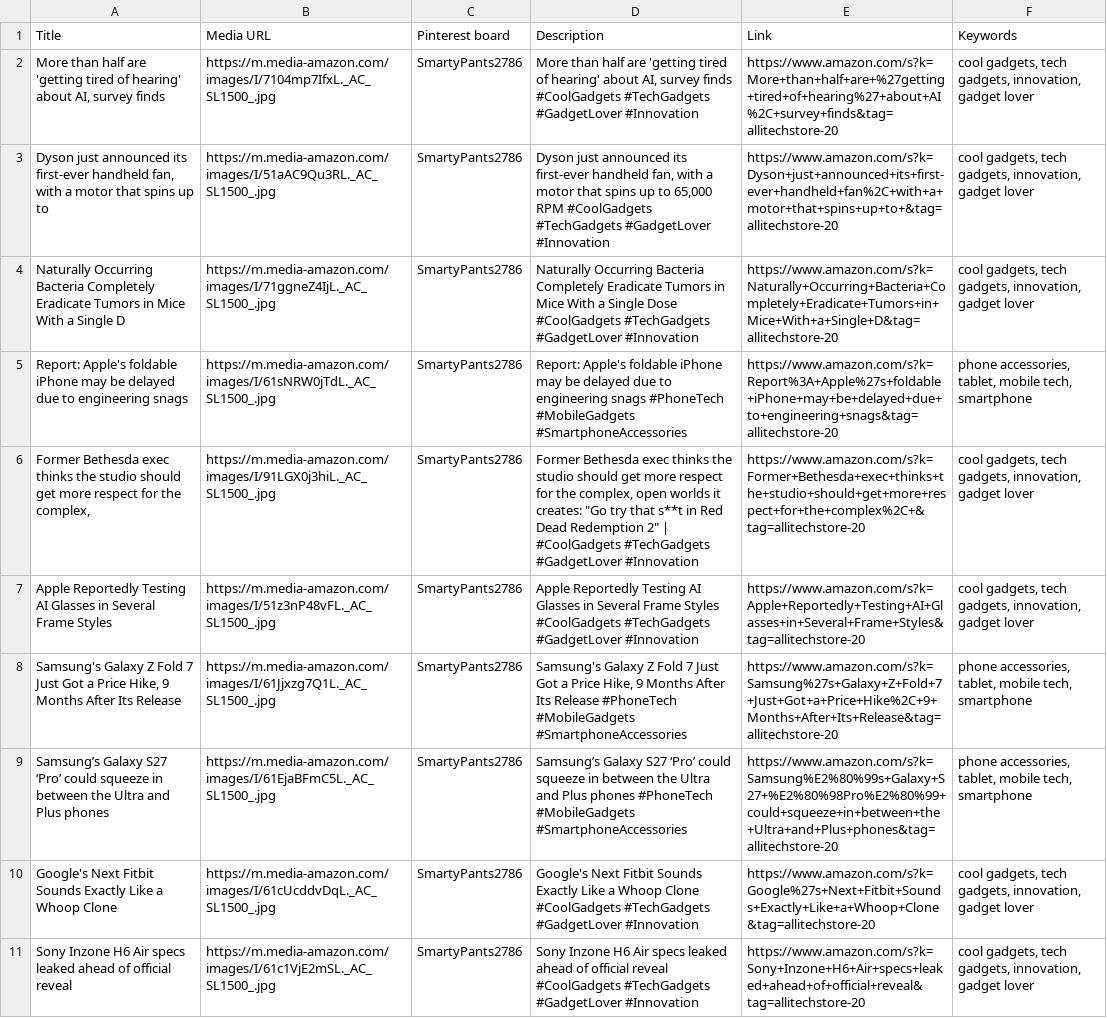
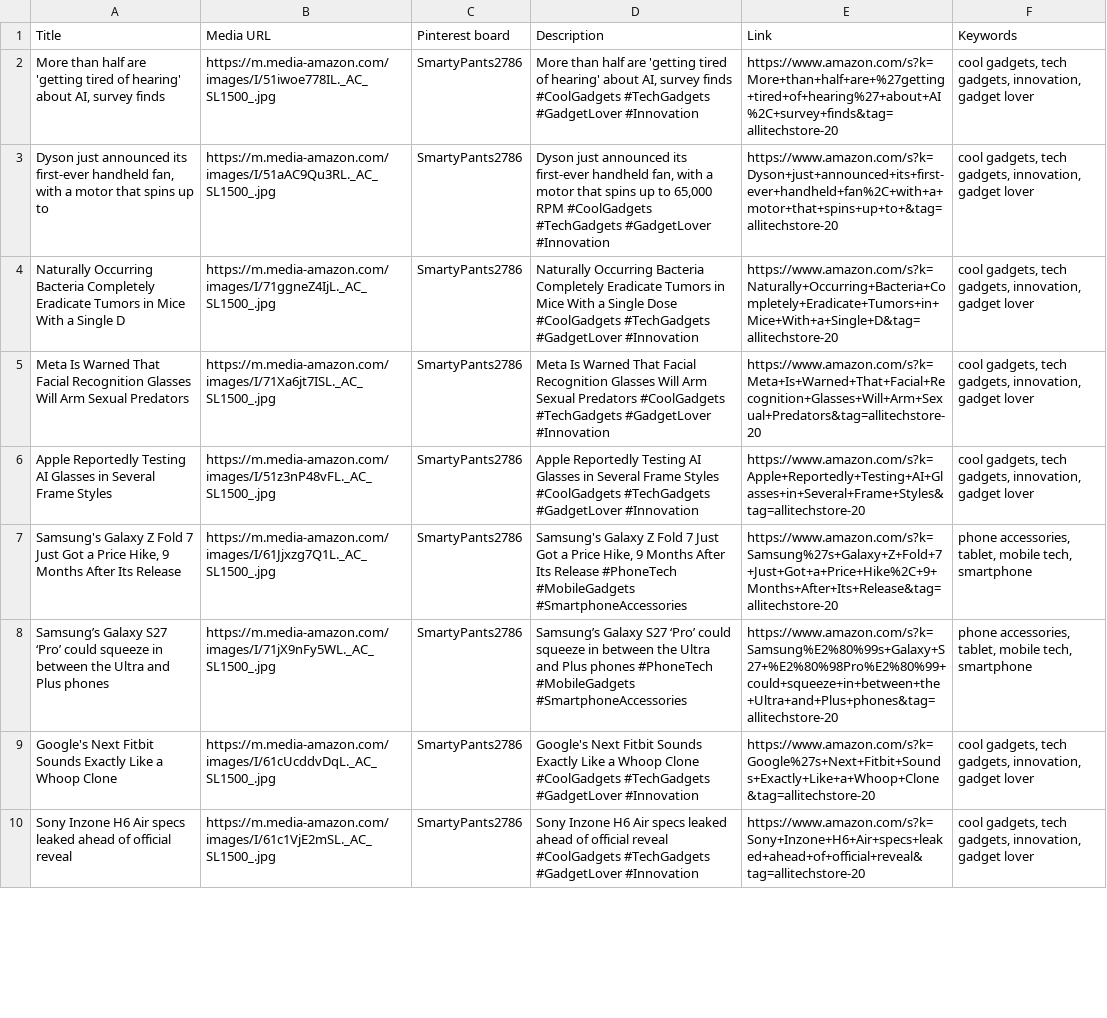
Before and after one commit to Asif1924/pinterest-tech-trends, a CSV file: pinterest_bulk_upload.csv, drawn as a sheet; only a part is shown; the diff covers the shown part only.

Commit message:
Update Pinterest bulk upload CSV - 2026-04-13 18:46

```diff
--- a/pinterest_bulk_upload.csv
+++ b/pinterest_bulk_upload.csv
@@ -1,10 +1,9 @@
 Title,Media URL,Pinterest board,Description,Link,Keywords
-"More than half are 'getting tired of hearing' about AI, survey finds",https://m.media-amazon.com/images/I/7104mp7IfxL._AC_SL1500_.jpg,SmartyPants2786,"More than half are 'getting tired of hearing' about AI, survey finds #CoolGadgets #TechGadgets #GadgetLover #Innovation",https://www.amazon.com/s?k=More+than+half+are+%27getting+tired+of+hearing%27+about+AI%2C+survey+finds&tag=allitechstore-20,"cool gadgets, tech gadgets, innovation, gadget lover"
+"More than half are 'getting tired of hearing' about AI, survey finds",https://m.media-amazon.com/images/I/51iwoe778IL._AC_SL1500_.jpg,SmartyPants2786,"More than half are 'getting tired of hearing' about AI, survey finds #CoolGadgets #TechGadgets #GadgetLover #Innovation",https://www.amazon.com/s?k=More+than+half+are+%27getting+tired+of+hearing%27+about+AI%2C+survey+finds&tag=allitechstore-20,"cool gadgets, tech gadgets, innovation, gadget lover"
 "Dyson just announced its first-ever handheld fan, with a motor that spins up to",https://m.media-amazon.com/images/I/51aAC9Qu3RL._AC_SL1500_.jpg,SmartyPants2786,"Dyson just announced its first-ever handheld fan, with a motor that spins up to 65,000 RPM #CoolGadgets #TechGadgets #GadgetLover #Innovation",https://www.amazon.com/s?k=Dyson+just+announced+its+first-ever+handheld+fan%2C+with+a+motor+that+spins+up+to+&tag=allitechstore-20,"cool gadgets, tech gadgets, innovation, gadget lover"
 Naturally Occurring Bacteria Completely Eradicate Tumors in Mice With a Single D,https://m.media-amazon.com/images/I/71ggneZ4IjL._AC_SL1500_.jpg,SmartyPants2786,Naturally Occurring Bacteria Completely Eradicate Tumors in Mice With a Single Dose #CoolGadgets #TechGadgets #GadgetLover #Innovation,https://www.amazon.com/s?k=Naturally+Occurring+Bacteria+Completely+Eradicate+Tumors+in+Mice+With+a+Single+D&tag=allitechstore-20,"cool gadgets, tech gadgets, innovation, gadget lover"
-Report: Apple's foldable iPhone may be delayed due to engineering snags,https://m.media-amazon.com/images/I/61sNRW0jTdL._AC_SL1500_.jpg,SmartyPants2786,Report: Apple's foldable iPhone may be delayed due to engineering snags #PhoneTech #MobileGadgets #SmartphoneAccessories,https://www.amazon.com/s?k=Report%3A+Apple%27s+foldable+iPhone+may+be+delayed+due+to+engineering+snags&tag=allitechstore-20,"phone accessories, tablet, mobile tech, smartphone"
-"Former Bethesda exec thinks the studio should get more respect for the complex,",https://m.media-amazon.com/images/I/91LGX0j3hiL._AC_SL1500_.jpg,SmartyPants2786,"Former Bethesda exec thinks the studio should get more respect for the complex, open worlds it creates: ""Go try that s**t in Red Dead Redemption 2"" | #CoolGadgets #TechGadgets #GadgetLover #Innovation",https://www.amazon.com/s?k=Former+Bethesda+exec+thinks+the+studio+should+get+more+respect+for+the+complex%2C+&tag=allitechstore-20,"cool gadgets, tech gadgets, innovation, gadget lover"
+Meta Is Warned That Facial Recognition Glasses Will Arm Sexual Predators,https://m.media-amazon.com/images/I/71Xa6jt7ISL._AC_SL1500_.jpg,SmartyPants2786,Meta Is Warned That Facial Recognition Glasses Will Arm Sexual Predators #CoolGadgets #TechGadgets #GadgetLover #Innovation,https://www.amazon.com/s?k=Meta+Is+Warned+That+Facial+Recognition+Glasses+Will+Arm+Sexual+Predators&tag=allitechstore-20,"cool gadgets, tech gadgets, innovation, gadget lover"
 Apple Reportedly Testing AI Glasses in Several Frame Styles,https://m.media-amazon.com/images/I/51z3nP48vFL._AC_SL1500_.jpg,SmartyPants2786,Apple Reportedly Testing AI Glasses in Several Frame Styles #CoolGadgets #TechGadgets #GadgetLover #Innovation,https://www.amazon.com/s?k=Apple+Reportedly+Testing+AI+Glasses+in+Several+Frame+Styles&tag=allitechstore-20,"cool gadgets, tech gadgets, innovation, gadget lover"
 "Samsung's Galaxy Z Fold 7 Just Got a Price Hike, 9 Months After Its Release",https://m.media-amazon.com/images/I/61Jjxzg7Q1L._AC_SL1500_.jpg,SmartyPants2786,"Samsung's Galaxy Z Fold 7 Just Got a Price Hike, 9 Months After Its Release #PhoneTech #MobileGadgets #SmartphoneAccessories",https://www.amazon.com/s?k=Samsung%27s+Galaxy+Z+Fold+7+Just+Got+a+Price+Hike%2C+9+Months+After+Its+Release&tag=allitechstore-20,"phone accessories, tablet, mobile tech, smartphone"
-Samsung’s Galaxy S27 ‘Pro’ could squeeze in between the Ultra and Plus phones,https://m.media-amazon.com/images/I/61EjaBFmC5L._AC_SL1500_.jpg,SmartyPants2786,Samsung’s Galaxy S27 ‘Pro’ could squeeze in between the Ultra and Plus phones #PhoneTech #MobileGadgets #SmartphoneAccessories,https://www.amazon.com/s?k=Samsung%E2%80%99s+Galaxy+S27+%E2%80%98Pro%E2%80%99+could+squeeze+in+between+the+Ultra+and+Plus+phones&tag=allitechstore-20,"phone accessories, tablet, mobile tech, smartphone"
+Samsung’s Galaxy S27 ‘Pro’ could squeeze in between the Ultra and Plus phones,https://m.media-amazon.com/images/I/71jX9nFy5WL._AC_SL1500_.jpg,SmartyPants2786,Samsung’s Galaxy S27 ‘Pro’ could squeeze in between the Ultra and Plus phones #PhoneTech #MobileGadgets #SmartphoneAccessories,https://www.amazon.com/s?k=Samsung%E2%80%99s+Galaxy+S27+%E2%80%98Pro%E2%80%99+could+squeeze+in+between+the+Ultra+and+Plus+phones&tag=allitechstore-20,"phone accessories, tablet, mobile tech, smartphone"
 Google's Next Fitbit Sounds Exactly Like a Whoop Clone,https://m.media-amazon.com/images/I/61cUcddvDqL._AC_SL1500_.jpg,SmartyPants2786,Google's Next Fitbit Sounds Exactly Like a Whoop Clone #CoolGadgets #TechGadgets #GadgetLover #Innovation,https://www.amazon.com/s?k=Google%27s+Next+Fitbit+Sounds+Exactly+Like+a+Whoop+Clone&tag=allitechstore-20,"cool gadgets, tech gadgets, innovation, gadget lover"
```
Also changed, not shown: 1 added row, 2 removed rows and 2 edited cells elsewhere in this file.
